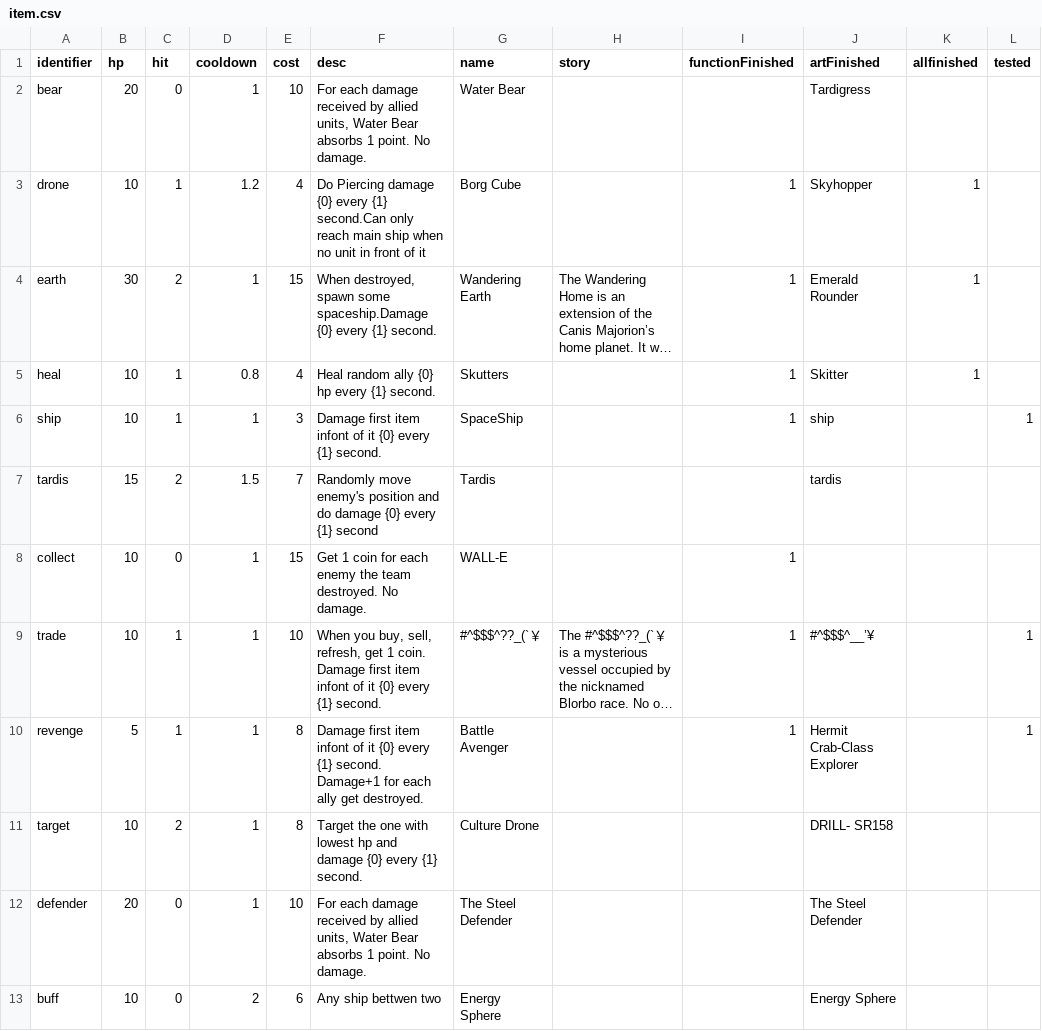
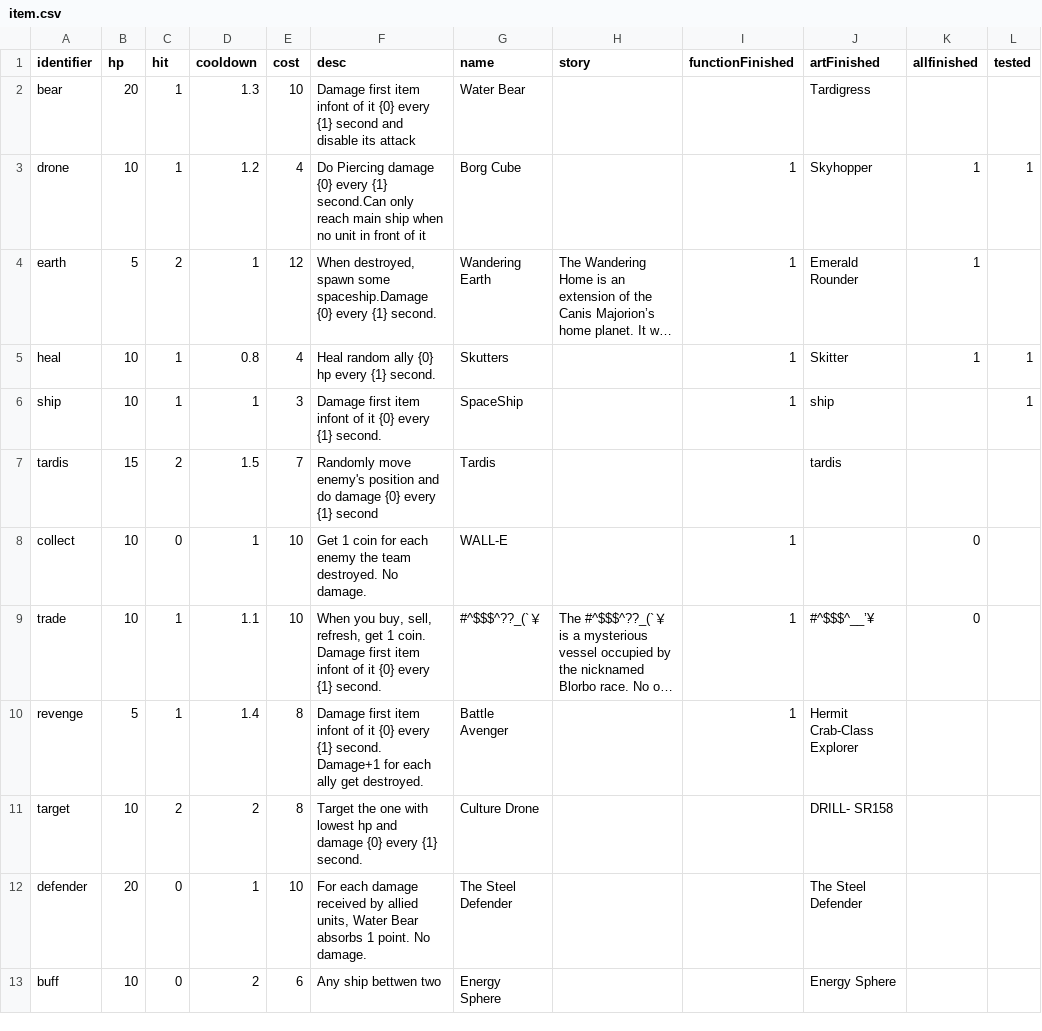
Before and after one commit to shshwdr/backpackSpace, a CSV file: Assets/Resources/csv/item.csv, drawn as a sheet; long unchanged cells end in …; the diff names each change by its address in the sheet, - before the commit and + after, or states it on an @@ line.

```diff
--- a/Assets/Resources/csv/item.csv
+++ b/Assets/Resources/csv/item.csv
-C2 (hit): 0
+C2 (hit): 1
-D2 (cooldown): 1
+D2 (cooldown): 1.3
-F2 (desc): For each damage received by allied units, Water Bear absorbs 1 point. No damage.
+F2 (desc): Damage first item infont of it {0} every {1} second and disable its attack
-L3 (tested): (empty)
+L3 (tested): 1
-B4 (hp): 30
+B4 (hp): 5
-E4 (cost): 15
+E4 (cost): 12
-L5 (tested): (empty)
+L5 (tested): 1
-E8 (cost): 15
+E8 (cost): 10
-K8:K9 (allfinished): (empty)
+K8:K9 (allfinished): 0
-D9 (cooldown): 1
+D9 (cooldown): 1.1
-L9:L10 (tested): 1
+L9:L10 (tested): (empty)
-D10 (cooldown): 1
+D10 (cooldown): 1.4
-D11 (cooldown): 1
+D11 (cooldown): 2
```
Also changed, not shown: 24 other files.
